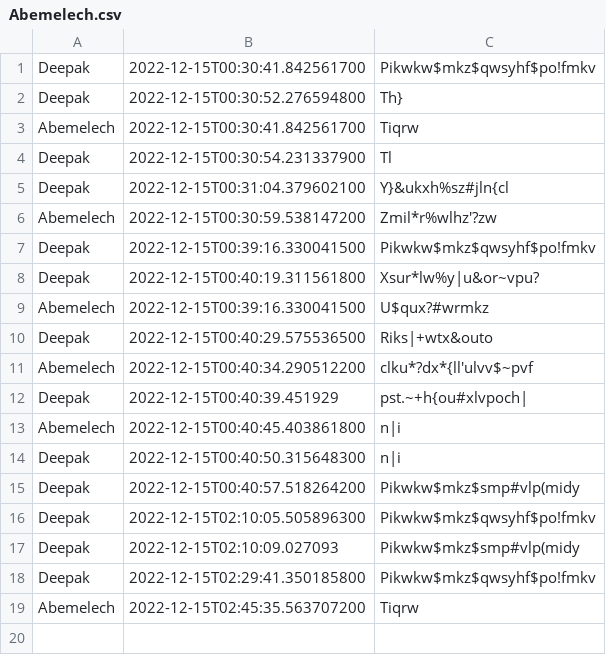
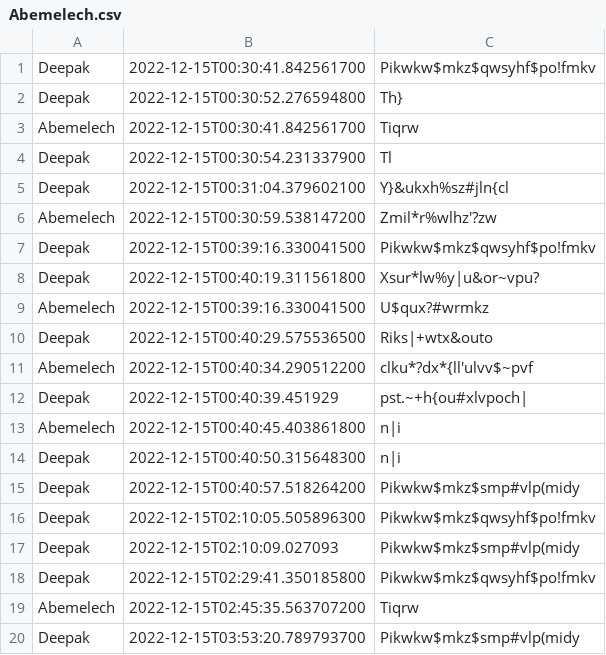
Before and after one commit to deepakkrish212/Java-Chat-System, a CSV file: Abemelech.csv, drawn as a sheet; the diff names each change by its address in the sheet, - before the commit and + after, or states it on an @@ line.

```diff
--- a/Abemelech.csv
+++ b/Abemelech.csv
+row 20: Deepak | 2022-12-15T03:53:20.789793700 | Pikwkw$mkz$smp#vlp(midy
```
Also changed, not shown: Deepak.csv, 7 other files.
